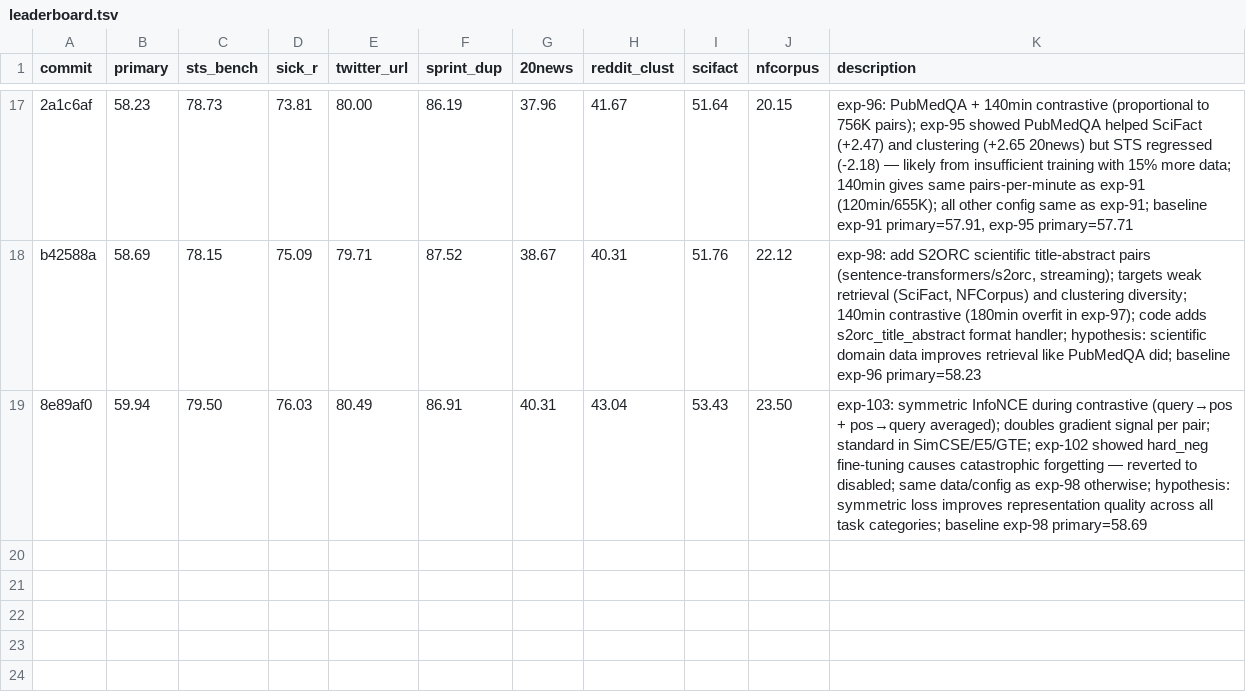
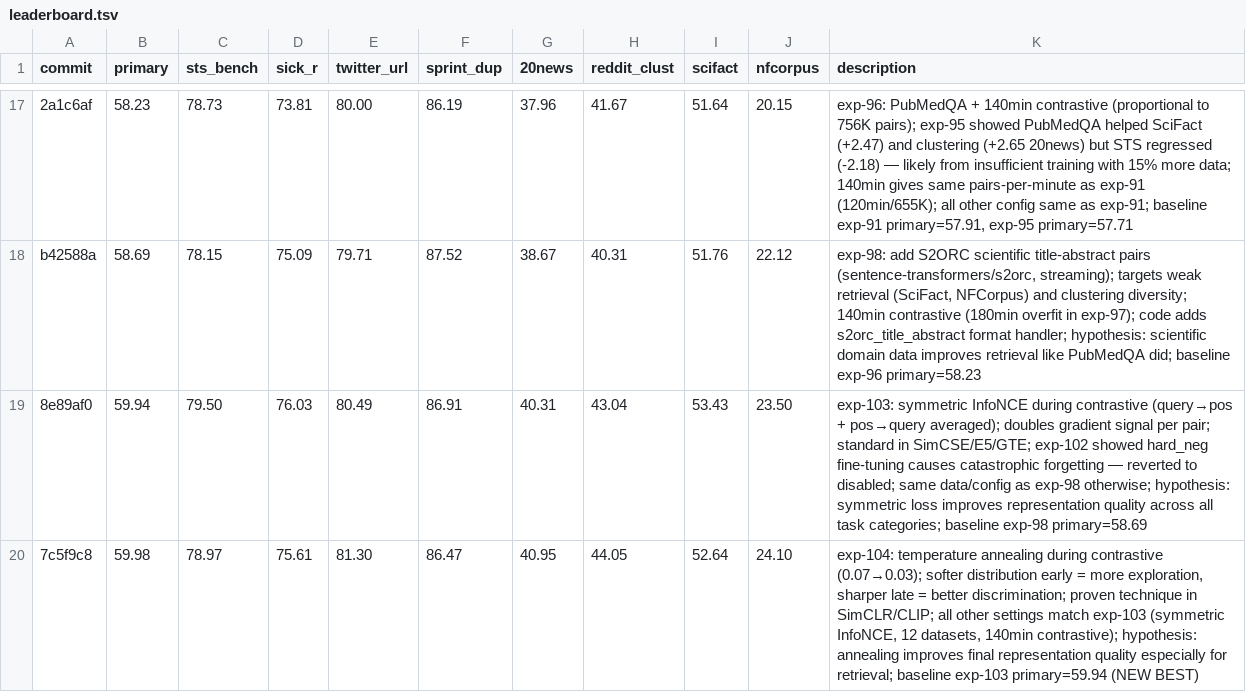
Before and after one commit to pierretokns/autoresearch-embed, a TSV file: leaderboard.tsv, drawn as a sheet; only a part is shown, gaps mark what is left out.

```diff
--- a/leaderboard.tsv
+++ b/leaderboard.tsv
@@ -19 +19,2 @@ b42588a	58.69	78.15	75.09	79.71	87.52	38.67	40.31	51.76	22.12	exp-98: add S2ORC
 8e89af0	59.94	79.50	76.03	80.49	86.91	40.31	43.04	53.43	23.50	exp-103: symmetric InfoNCE during contrastive (query→pos + pos→query averaged); doubles gradient signal per pair; standard in SimCSE/E5/GTE; exp-102 showed hard_neg fine-tuning causes catastrophic forgetting — reverted to disabled; same data/config as exp-98 otherwise; hypothesis: symmetric loss improves representation quality across all task categories; baseline exp-98 primary=58.69
+7c5f9c8	59.98	78.97	75.61	81.30	86.47	40.95	44.05	52.64	24.10	exp-104: temperature annealing during contrastive (0.07→0.03); softer distribution early = more exploration, sharper late = better discrimination; proven technique in SimCLR/CLIP; all other settings match exp-103 (symmetric InfoNCE, 12 datasets, 140min contrastive); hypothesis: annealing improves final representation quality especially for retrieval; baseline exp-103 primary=59.94 (NEW BEST)
```
Also changed, not shown: results.tsv, 2 other files.
